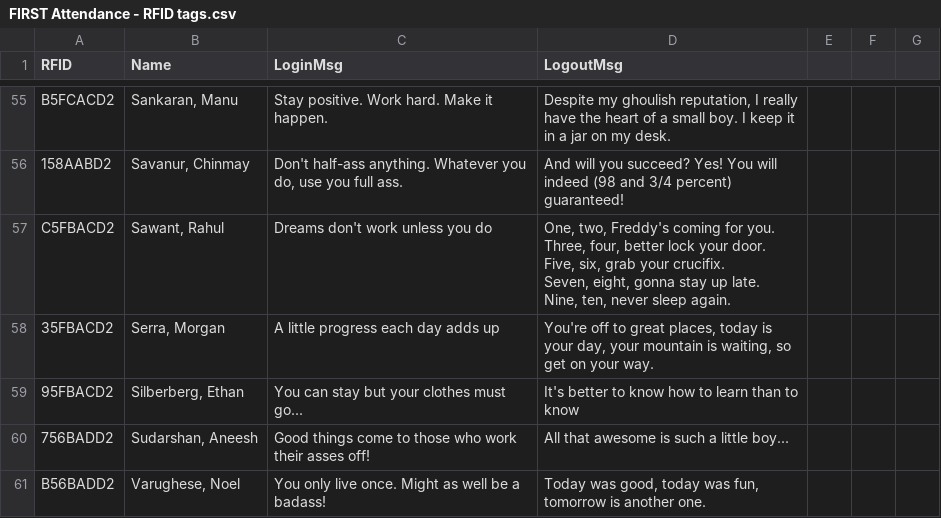
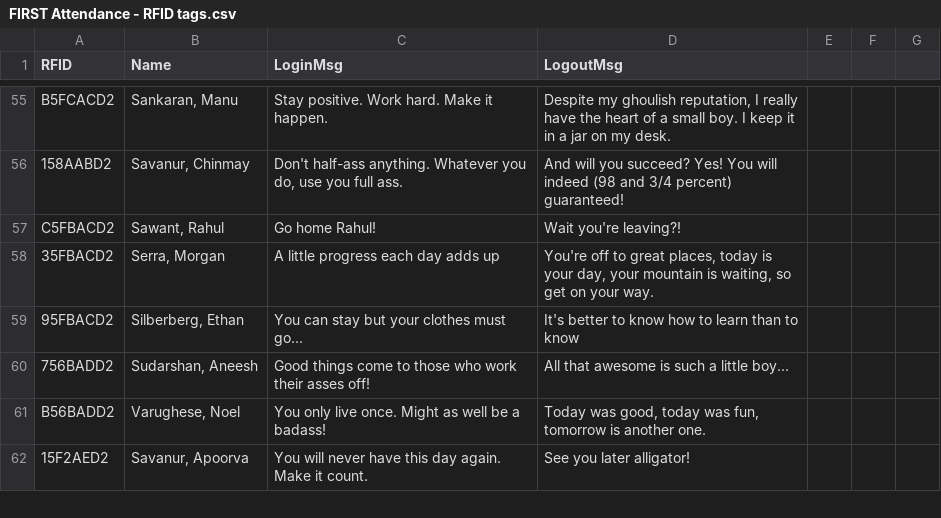
Before and after one commit to bhargavilanka/rfid_reader, a CSV file: rfid_reader/data/FIRST Attendance - RFID tags.csv, drawn as a sheet; only a part is shown, gaps mark what is left out; the shorter side is filled out with more unchanged rows.

Commit message:
Update FIRST Attendance - RFID tags.csv

```diff
--- a/rfid_reader/data/FIRST Attendance - RFID tags.csv
+++ b/rfid_reader/data/FIRST Attendance - RFID tags.csv
@@ -65,7 +65,3 @@ B5FCACD2,"Sankaran, Manu",Stay positive. Work hard. Make it happen. ,"Despite my
 158AABD2,"Savanur, Chinmay","Don't half-ass anything. Whatever you do, use you full ass. ",And will you succeed? Yes! You will indeed (98 and 3/4 percent) guaranteed!
-C5FBACD2,"Sawant, Rahul",Dreams don't work unless you do,"One, two, Freddy's coming for you.
-Three, four, better lock your door.
-Five, six, grab your crucifix.
-Seven, eight, gonna stay up late.
-Nine, ten, never sleep again."
+C5FBACD2,"Sawant, Rahul",Go home Rahul!,Wait you're leaving?!
 35FBACD2,"Serra, Morgan",A little progress each day adds up,"You're off to great places, today is your day, your mountain is waiting, so get on your way. "
```
